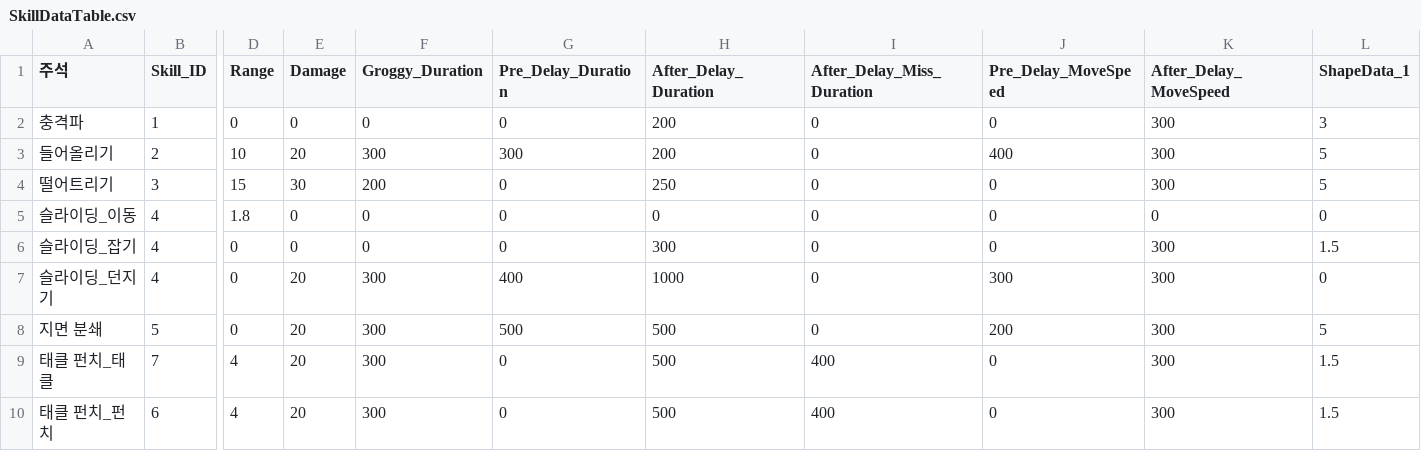
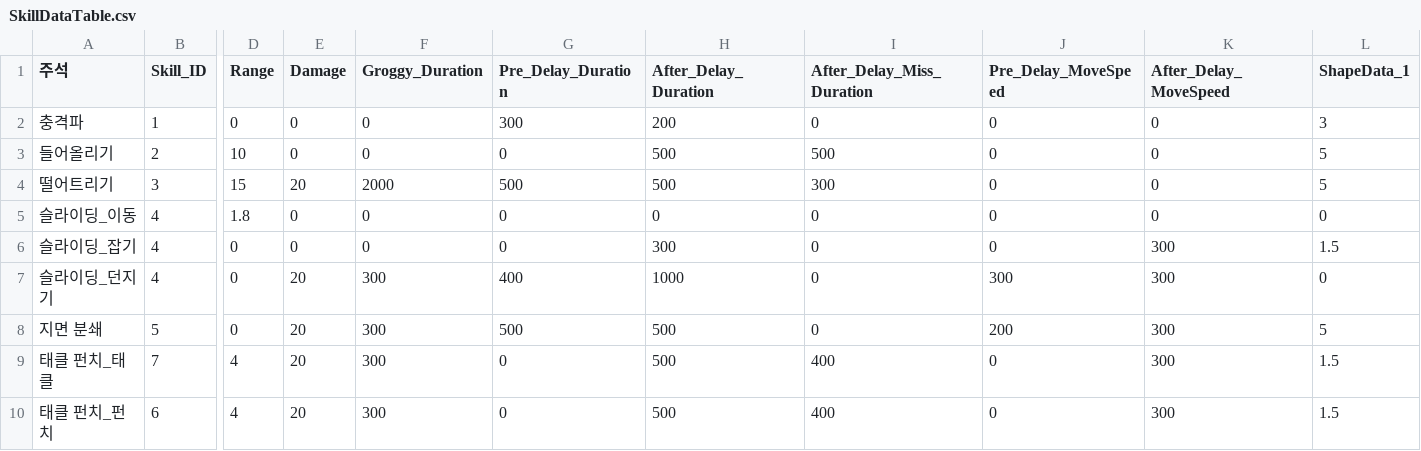
Before and after one commit to TIMILUM/Esper-Fighters-Cup, a CSV file: Assets/Resources/CSV/SkillDataTable.csv, drawn as a sheet; only a part is shown, gaps mark what is left out; the diff names each change by its address in the sheet, - before the commit and + after, or states it on an @@ line.

Commit message:
스킬 데이터 CSV 수정: 엘레나 스킬 선딜, 후딜, 범위 수정

```diff
--- a/Assets/Resources/CSV/SkillDataTable.csv
+++ b/Assets/Resources/CSV/SkillDataTable.csv
-G2 (Pre_Delay_Duration): 0
+G2 (Pre_Delay_Duration): 300
-K2:K4 (After_Delay_MoveSpeed): 300
+K2:K4 (After_Delay_MoveSpeed): 0
-E3 (Damage): 20
+E3 (Damage): 0
-F3 (Groggy_Duration): 300
+F3 (Groggy_Duration): 0
-G3 (Pre_Delay_Duration): 300
+G3 (Pre_Delay_Duration): 0
-H3 (After_Delay_Duration): 200
+H3 (After_Delay_Duration): 500
-I3 (After_Delay_Miss_Duration): 0
+I3 (After_Delay_Miss_Duration): 500
-J3 (Pre_Delay_MoveSpeed): 400
+J3 (Pre_Delay_MoveSpeed): 0
-E4 (Damage): 30
+E4 (Damage): 20
-F4 (Groggy_Duration): 200
+F4 (Groggy_Duration): 2000
-G4 (Pre_Delay_Duration): 0
+G4 (Pre_Delay_Duration): 500
-H4 (After_Delay_Duration): 250
+H4 (After_Delay_Duration): 500
-I4 (After_Delay_Miss_Duration): 0
+I4 (After_Delay_Miss_Duration): 300
```
